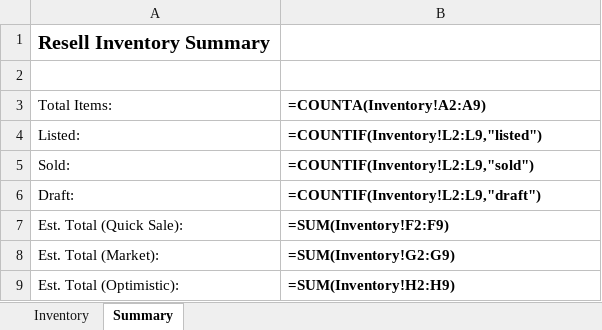
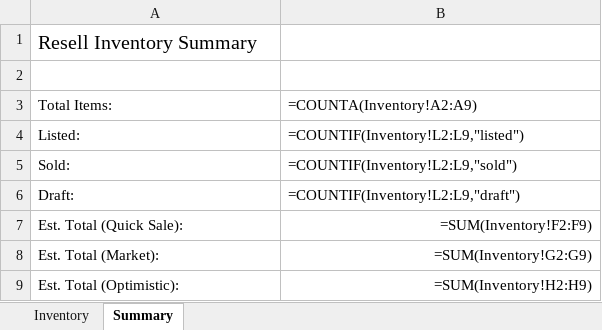
Before and after one commit to djmorgan26/resell-bot, an Excel workbook: resell_inventory.xlsx, sheet Summary, drawn as a sheet; values as stored, in another font and other column widths than the file's, no borders; formulas without a stored value are shown as written; the diff names each change by its address in the sheet, - before the commit and + after, or states it on an @@ line.

```diff
--- a/resell_inventory.xlsx (sheet Summary)
+++ b/resell_inventory.xlsx (sheet Summary)
-A1 bold: on
+A1 bold: off
-B3:B9 bold: on
+B3:B9 bold: off
-B7:B9 alignment: left
+B7:B9 alignment: right
```
Also changed, not shown: sheet Inventory, 8 other files.
